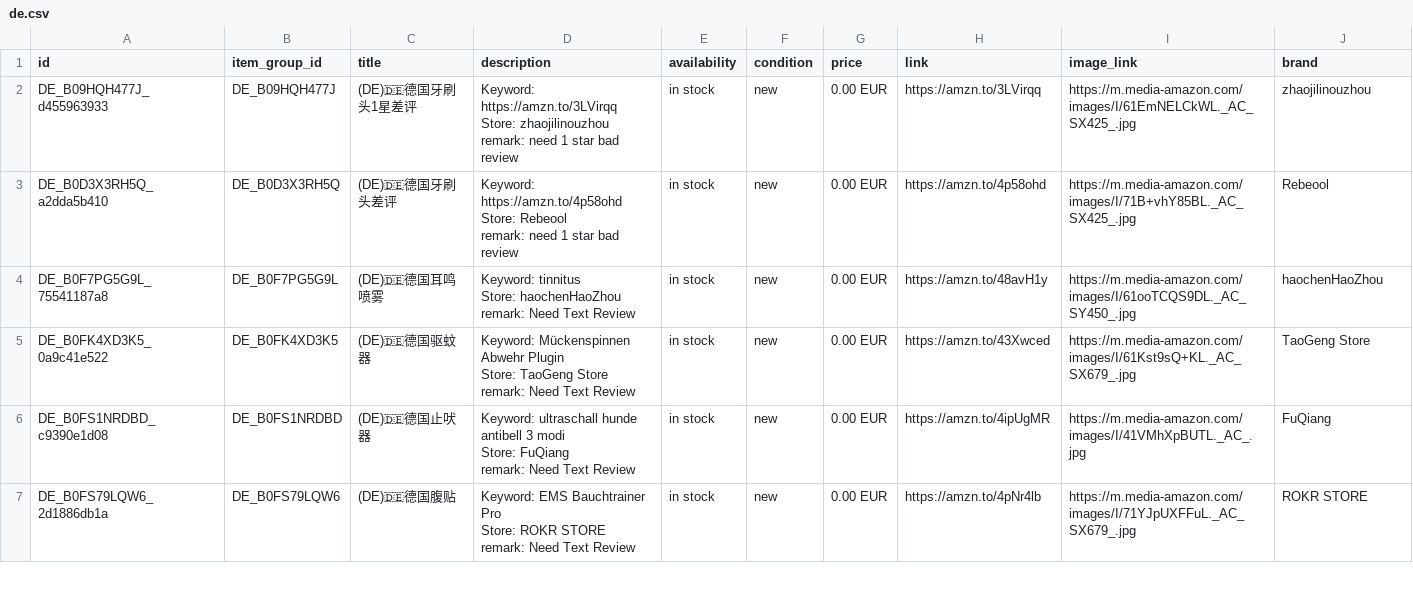
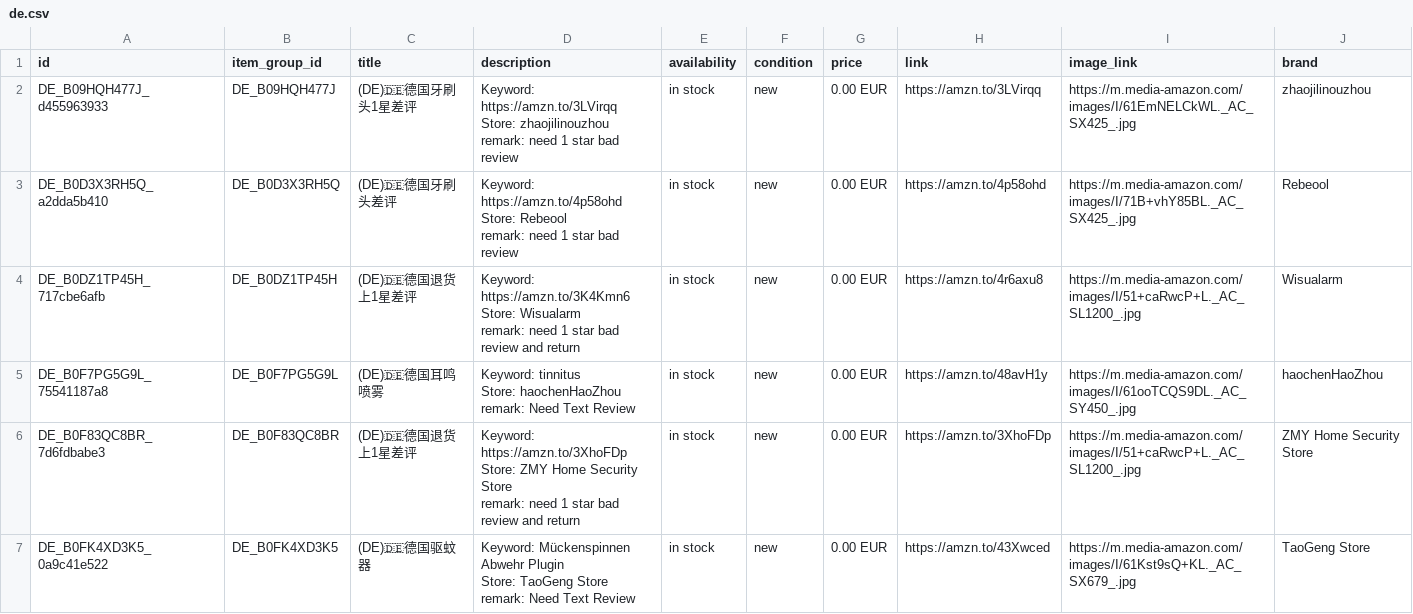
Before and after one commit to dalemy-1/wa-catalog-feed, a CSV file: docs/de.csv, drawn as a sheet; only a part is shown; the shorter side is filled out with more unchanged rows; the diff covers the shown part only.

```diff
--- a/docs/de.csv
+++ b/docs/de.csv
@@ -7,2 +7,5 @@ Store: Rebeool
 remark: need 1 star bad review",in stock,new,0.00 EUR,https://amzn.to/4p58ohd,https://m.media-amazon.com/images/I/71B+vhY85BL._AC_SX425_.jpg,Rebeool
+DE_B0DZ1TP45H_717cbe6afb,DE_B0DZ1TP45H,(DE)🇩🇪德国退货上1星差评,"Keyword: https://amzn.to/3K4Kmn6
+Store: Wisualarm
+remark: need 1 star bad review and return",in stock,new,0.00 EUR,https://amzn.to/4r6axu8,https://m.media-amazon.com/images/I/51+caRwcP+L._AC_SL1200_.jpg,Wisualarm
 DE_B0F7PG5G9L_75541187a8,DE_B0F7PG5G9L,(DE)🇩🇪德国耳鸣喷雾,"Keyword: tinnitus
@@ -10,2 +13,5 @@ Store: haochenHaoZhou
 remark: Need Text Review",in stock,new,0.00 EUR,https://amzn.to/48avH1y,https://m.media-amazon.com/images/I/61ooTCQS9DL._AC_SY450_.jpg,haochenHaoZhou
+DE_B0F83QC8BR_7d6fdbabe3,DE_B0F83QC8BR,(DE)🇩🇪德国退货上1星差评,"Keyword: https://amzn.to/3XhoFDp
+Store: ZMY Home Security Store
+remark: need 1 star bad review and return",in stock,new,0.00 EUR,https://amzn.to/3XhoFDp,https://m.media-amazon.com/images/I/51+caRwcP+L._AC_SL1200_.jpg,ZMY Home Security Store
 DE_B0FK4XD3K5_0a9c41e522,DE_B0FK4XD3K5,(DE)🇩🇪德国驱蚊器,"Keyword: Mückenspinnen Abwehr Plugin
```
Also changed, not shown: 2 added rows and 1 removed row elsewhere in this file, docs/meta_all.csv, docs/uk.csv, 1 other file.
